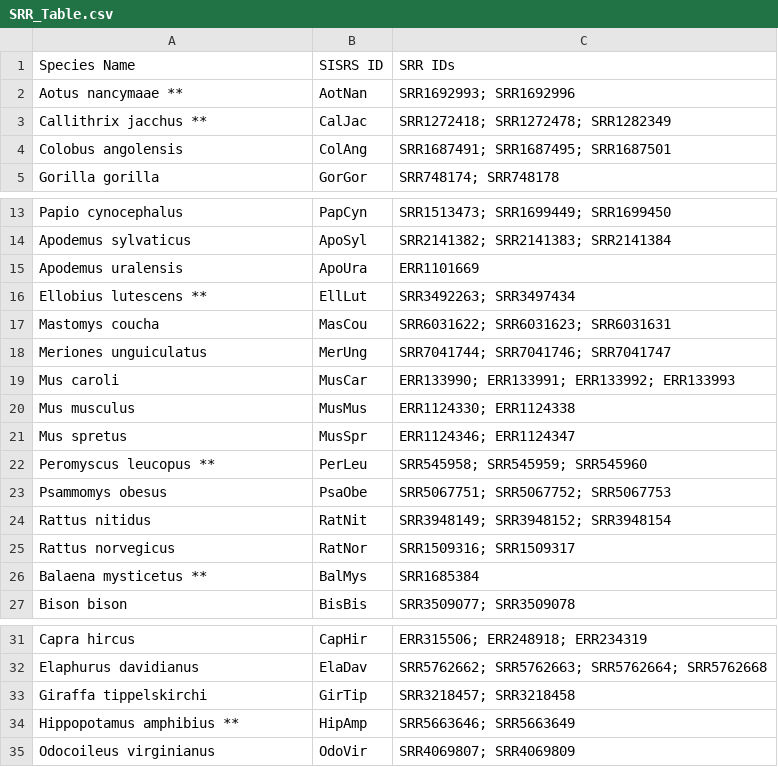
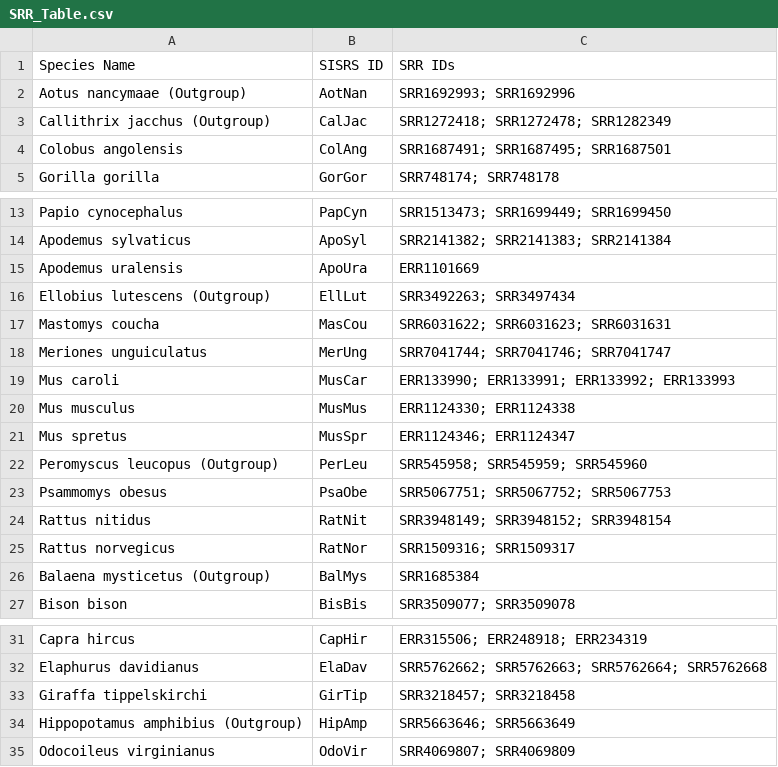
Before and after one commit to BobLiterman/PhyloSignal_MS, a CSV file: Data_Tables/SRR_Table.csv, drawn as a sheet; only a part is shown, gaps mark what is left out.

Commit message:
Updated Table

```diff
--- a/Data_Tables/SRR_Table.csv
+++ b/Data_Tables/SRR_Table.csv
@@ -1,4 +1,4 @@
 Species Name,SISRS ID,SRR IDs
-Aotus nancymaae **,AotNan,SRR1692993; SRR1692996
-Callithrix jacchus **,CalJac,SRR1272418; SRR1272478; SRR1282349
+Aotus nancymaae (Outgroup),AotNan,SRR1692993; SRR1692996
+Callithrix jacchus (Outgroup),CalJac,SRR1272418; SRR1272478; SRR1282349
 Colobus angolensis,ColAng,SRR1687491; SRR1687495; SRR1687501
@@ -15,3 +15,3 @@ Apodemus sylvaticus,ApoSyl,SRR2141382; SRR2141383; SRR2141384
 Apodemus uralensis,ApoUra,ERR1101669
-Ellobius lutescens **,EllLut,SRR3492263; SRR3497434
+Ellobius lutescens (Outgroup),EllLut,SRR3492263; SRR3497434
 Mastomys coucha,MasCou,SRR6031622; SRR6031623; SRR6031631
@@ -21,3 +21,3 @@ Mus musculus,MusMus,ERR1124330; ERR1124338
 Mus spretus,MusSpr,ERR1124346; ERR1124347
-Peromyscus leucopus **,PerLeu,SRR545958; SRR545959; SRR545960
+Peromyscus leucopus (Outgroup),PerLeu,SRR545958; SRR545959; SRR545960
 Psammomys obesus,PsaObe,SRR5067751; SRR5067752; SRR5067753
@@ -25,3 +25,3 @@ Rattus nitidus,RatNit,SRR3948149; SRR3948152; SRR3948154
 Rattus norvegicus,RatNor,SRR1509316; SRR1509317
-Balaena mysticetus **,BalMys,SRR1685384
+Balaena mysticetus (Outgroup),BalMys,SRR1685384
 Bison bison,BisBis,SRR3509077; SRR3509078
@@ -33,3 +33,3 @@ Elaphurus davidianus,ElaDav,SRR5762662; SRR5762663; SRR5762664; SRR5762668
 Giraffa tippelskirchi,GirTip,SRR3218457; SRR3218458
-Hippopotamus amphibius **,HipAmp,SRR5663646; SRR5663649
+Hippopotamus amphibius (Outgroup),HipAmp,SRR5663646; SRR5663649
 Odocoileus virginianus,OdoVir,SRR4069807; SRR4069809
```
Also changed, not shown: 1 other file.
